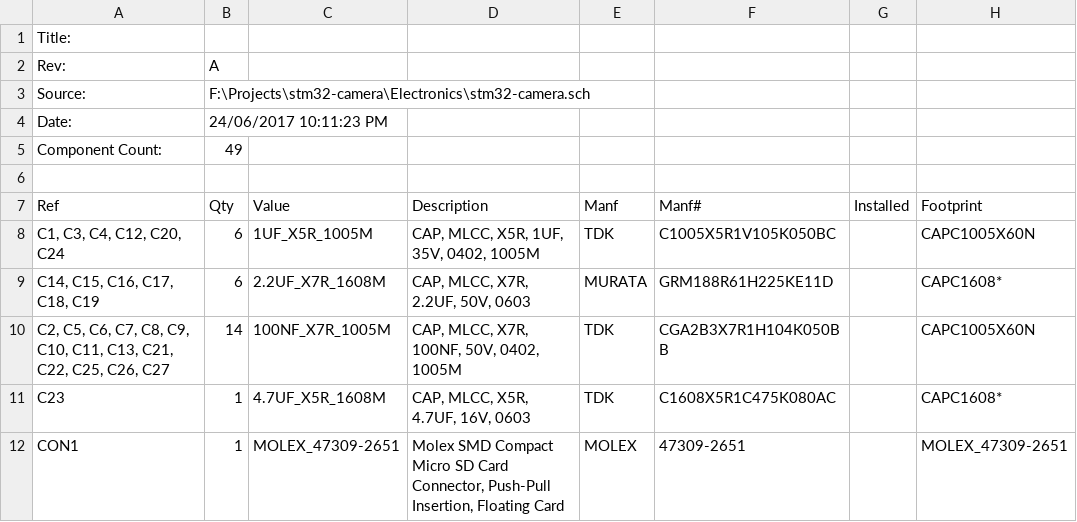
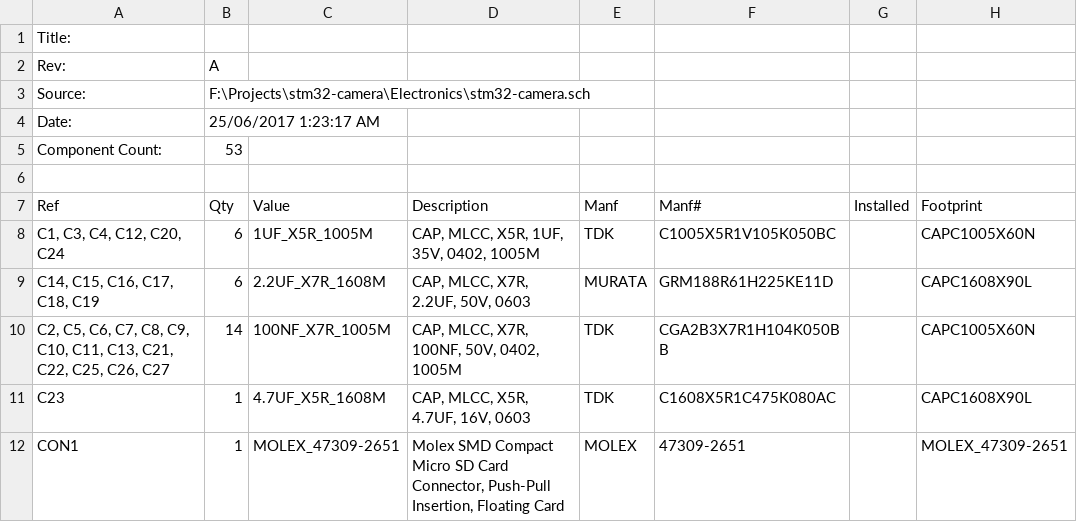
Before and after one commit to Scottapotamas/stm32-camera, a CSV file: Electronics/stm32-camera-BOM-GroupedByValue.csv, drawn as a sheet; only a part is shown; the diff covers the shown part only.

Commit message:
Continued development. Added lens mount part. Annotated parts and footprint association.

```diff
--- a/Electronics/stm32-camera-BOM-GroupedByValue.csv
+++ b/Electronics/stm32-camera-BOM-GroupedByValue.csv
@@ -3,4 +3,4 @@
 "Source:","F:\Projects\stm32-camera\Electronics\stm32-camera.sch"
-"Date:","24/06/2017 10:11:23 PM"
-"Component Count:","49"
+"Date:","25/06/2017 1:23:17 AM"
+"Component Count:","53"
 
@@ -8,5 +8,5 @@
 "C1, C3, C4, C12, C20, C24","6","1UF_X5R_1005M","CAP, MLCC, X5R, 1UF, 35V, 0402, 1005M","TDK","C1005X5R1V105K050BC"," ","CAPC1005X60N"
-"C14, C15, C16, C17, C18, C19","6","2.2UF_X7R_1608M","CAP, MLCC, X7R, 2.2UF, 50V, 0603","MURATA","GRM188R61H225KE11D"," ","CAPC1608*"
+"C14, C15, C16, C17, C18, C19","6","2.2UF_X7R_1608M","CAP, MLCC, X7R, 2.2UF, 50V, 0603","MURATA","GRM188R61H225KE11D"," ","CAPC1608X90L"
 "C2, C5, C6, C7, C8, C9, C10, C11, C13, C21, C22, C25, C26, C27","14","100NF_X7R_1005M","CAP, MLCC, X7R, 100NF, 50V, 0402, 1005M","TDK","CGA2B3X7R1H104K050BB"," ","CAPC1005X60N"
-"C23","1","4.7UF_X5R_1608M","CAP, MLCC, X5R, 4.7UF, 16V, 0603","TDK","C1608X5R1C475K080AC"," ","CAPC1608*"
+"C23","1","4.7UF_X5R_1608M","CAP, MLCC, X5R, 4.7UF, 16V, 0603","TDK","C1608X5R1C475K080AC"," ","CAPC1608X90L"
 "CON1","1","MOLEX_47309-2651","Molex SMD Compact Micro SD Card Connector, Push-Pull Insertion, Floating Card","MOLEX","47309-2651"," ","MOLEX_47309-2651"
```
Also changed, not shown: 4 added rows and 4 edited cells elsewhere in this file, 8 other files.
